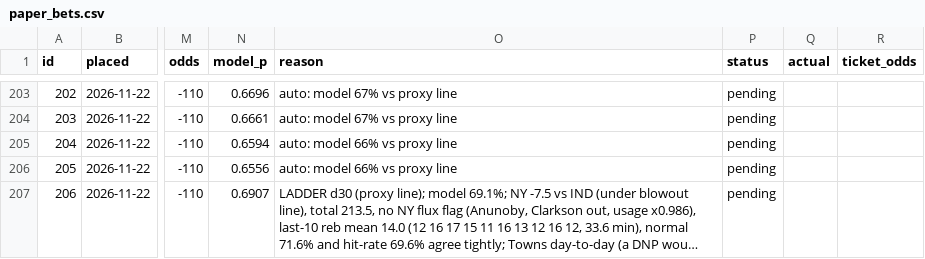
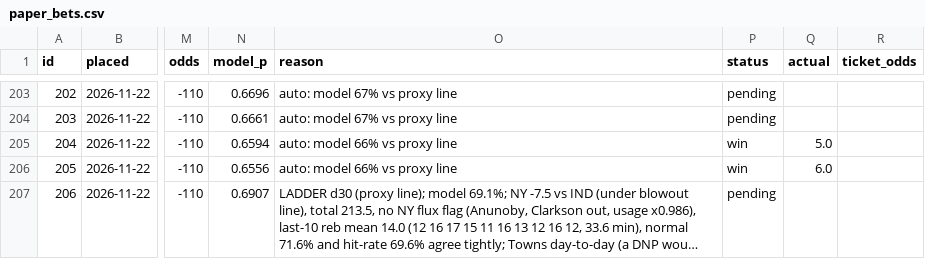
Before and after one commit to Sleepyad/nba-edge, a CSV file: data/paper_bets.csv, drawn as a sheet; only a part is shown, gaps mark what is left out; long unchanged cells end in …; the diff names each change by its address in the sheet, - before the commit and + after, or states it on an @@ line.

```diff
--- a/data/paper_bets.csv
+++ b/data/paper_bets.csv
-P205:P206 (status): pending
+P205:P206 (status): win
-Q205 (actual): (empty)
+Q205 (actual): 5.0
-Q206 (actual): (empty)
+Q206 (actual): 6.0
```
Also changed, not shown: data/games.csv, data/lines.csv, 6 other files.
